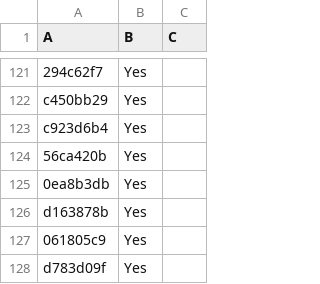
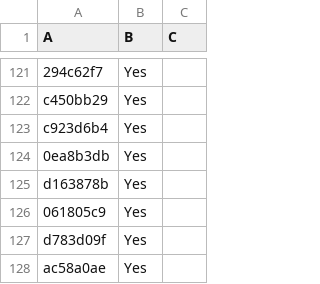
Before and after one commit to LightspeedBalls/data, a CSV file: test.csv, drawn as a sheet; only a part is shown, gaps mark what is left out; the shorter side is filled out with more unchanged rows; the diff names each change by its address in the sheet, - before the commit and + after, or states it on an @@ line.

Commit message:
Update

```diff
--- a/test.csv
+++ b/test.csv
-row 124: 56ca420b | Yes
```
